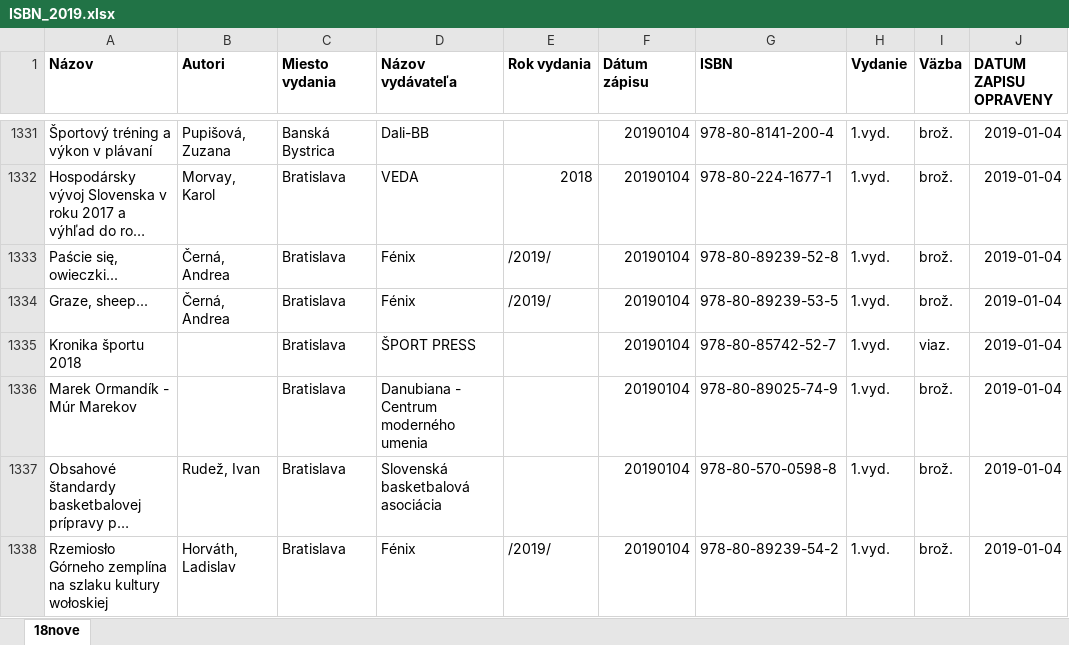
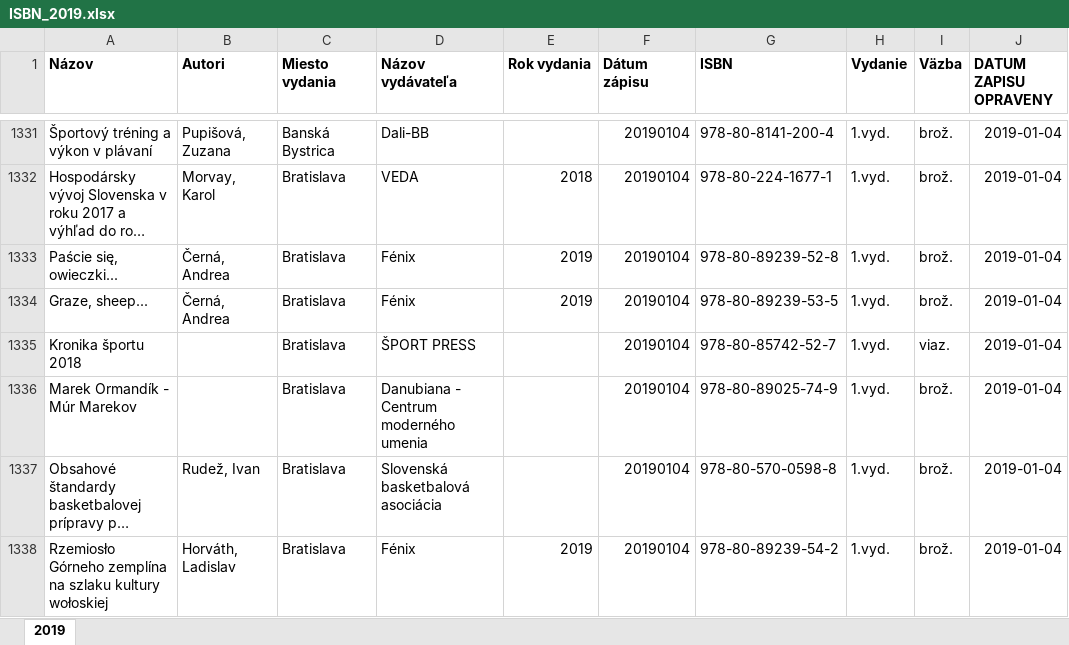
Before and after one commit to jaroslavmraz/PowerBI, an Excel workbook: SNK_ISBN/XML/ISBN_2019.xlsx, sheet 2019, drawn as a sheet; only a part is shown, gaps mark what is left out; long unchanged cells end in …; values as stored, in another font and other column widths than the file's, no borders; table styles not drawn; the diff covers the shown part only; the diff names each change by its address in the sheet, - before the commit and + after, or states it on an @@ line.

```diff
--- a/SNK_ISBN/XML/ISBN_2019.xlsx (sheet 2019)
+++ b/SNK_ISBN/XML/ISBN_2019.xlsx (sheet 2019)
-sheet tab: 18nove
+sheet tab: 2019
-E1333:E1334 (Rok vydania): /2019/
+E1333:E1334 (Rok vydania): 2019
-E1338 (Rok vydania): /2019/
+E1338 (Rok vydania): 2019
```
Also changed, not shown: 24 edited cells and cell formats elsewhere in this sheet, SNK_ISBN/XML/ISBN_2010.xlsx, SNK_ISBN/XML/ISBN_2011.xlsx, 14 other files.
